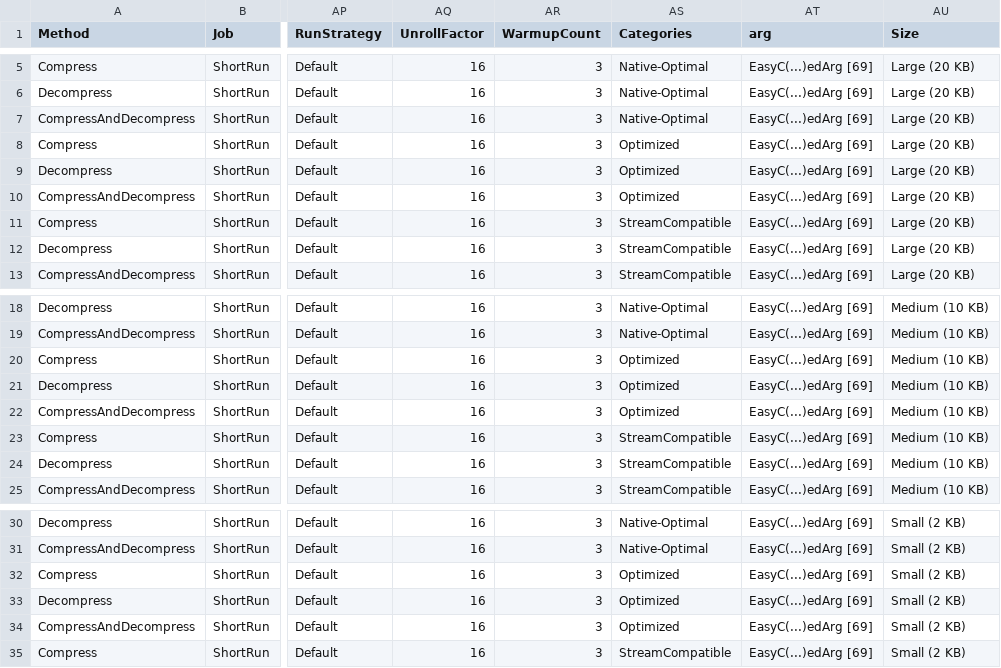
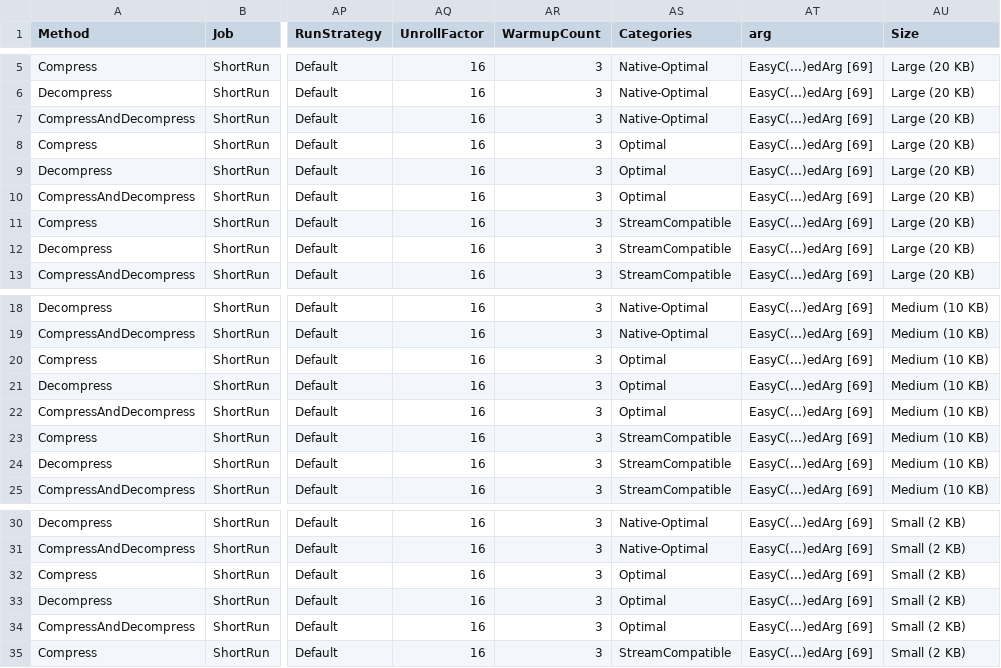
Before and after one commit to Jupiter-roll/EasyCompressor, a CSV file: benchmarks/EasyCompressor.Benchmarks/BenchmarkDotNet.Artifacts/ShortRunJob/EasyCompressor.Benchmarks.xLZ4CompressionModesBenchmark-report.csv, drawn as a sheet; only a part is shown, gaps mark what is left out; the diff names each change by its address in the sheet, - before the commit and + after, or states it on an @@ line.

Commit message:
Change Optimized word to Optimal

```diff
--- a/benchmarks/EasyCompressor.Benchmarks/BenchmarkDotNet.Artifacts/ShortRunJob/EasyCompressor.Benchmarks.xLZ4CompressionModesBenchmark-report.csv
+++ b/benchmarks/EasyCompressor.Benchmarks/BenchmarkDotNet.Artifacts/ShortRunJob/EasyCompressor.Benchmarks.xLZ4CompressionModesBenchmark-report.csv
-AS8:AS10 (Categories): Optimized
+AS8:AS10 (Categories): Optimal
-AS20:AS22 (Categories): Optimized
+AS20:AS22 (Categories): Optimal
-AS32:AS34 (Categories): Optimized
+AS32:AS34 (Categories): Optimal
```
Also changed, not shown: benchmarks/EasyCompressor.Benchmarks/BenchmarkDotNet.Artifacts/SimpleJob-Throughput/EasyCompressor.Benchmarks.xLZ4CompressionModesBenchmark-report.csv, 7 other files.
